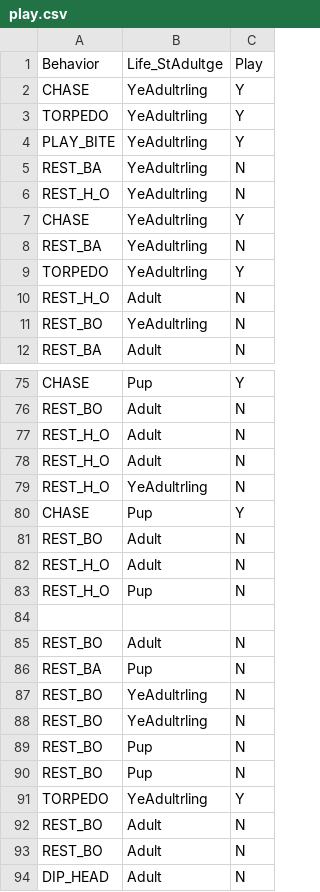
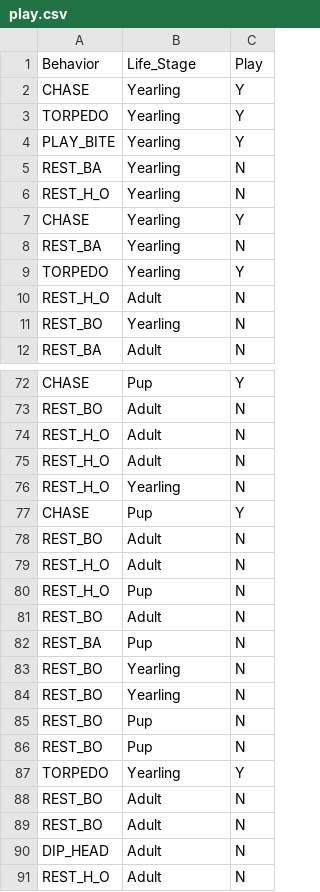
Before and after one commit to ChrisMantegna/YellowIsland2023, a CSV file: data/play.csv, drawn as a sheet; only a part is shown, gaps mark what is left out; the shorter side is filled out with more unchanged rows; the diff covers the shown part only.

Commit message:
Update play.csv

```diff
--- a/data/play.csv
+++ b/data/play.csv
@@ -1,12 +1,12 @@
-Behavior,Life_StAdultge,Play
-CHASE,YeAdultrling,Y
-TORPEDO,YeAdultrling,Y
-PLAY_BITE,YeAdultrling,Y
-REST_BA,YeAdultrling,N
-REST_H_O,YeAdultrling,N
-CHASE,YeAdultrling,Y
-REST_BA,YeAdultrling,N
-TORPEDO,YeAdultrling,Y
+Behavior,Life_Stage,Play
+CHASE,Yearling,Y
+TORPEDO,Yearling,Y
+PLAY_BITE,Yearling,Y
+REST_BA,Yearling,N
+REST_H_O,Yearling,N
+CHASE,Yearling,Y
+REST_BA,Yearling,N
+TORPEDO,Yearling,Y
 REST_H_O,Adult,N
-REST_BO,YeAdultrling,N
+REST_BO,Yearling,N
 REST_BA,Adult,N
@@ -78,3 +75,3 @@ REST_H_O,Adult,N
 REST_H_O,Adult,N
-REST_H_O,YeAdultrling,N
+REST_H_O,Yearling,N
 CHASE,Pup,Y
@@ -83,10 +80,9 @@ REST_H_O,Adult,N
 REST_H_O,Pup,N
-,,
 REST_BO,Adult,N
 REST_BA,Pup,N
-REST_BO,YeAdultrling,N
-REST_BO,YeAdultrling,N
+REST_BO,Yearling,N
+REST_BO,Yearling,N
 REST_BO,Pup,N
 REST_BO,Pup,N
-TORPEDO,YeAdultrling,Y
+TORPEDO,Yearling,Y
 REST_BO,Adult,N
```
Also changed, not shown: 5 removed rows and 18 edited cells elsewhere in this file.
